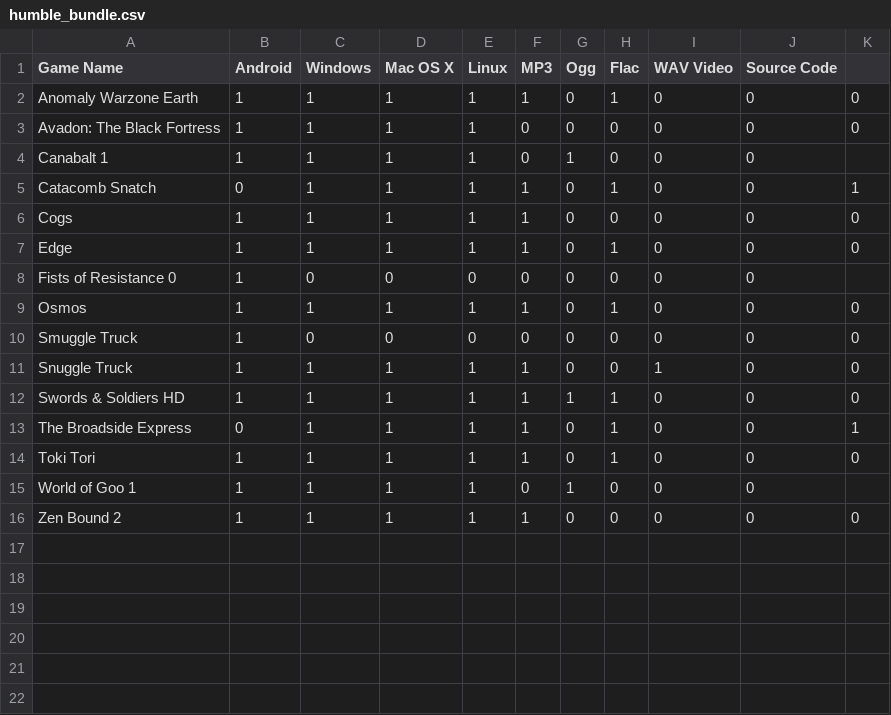
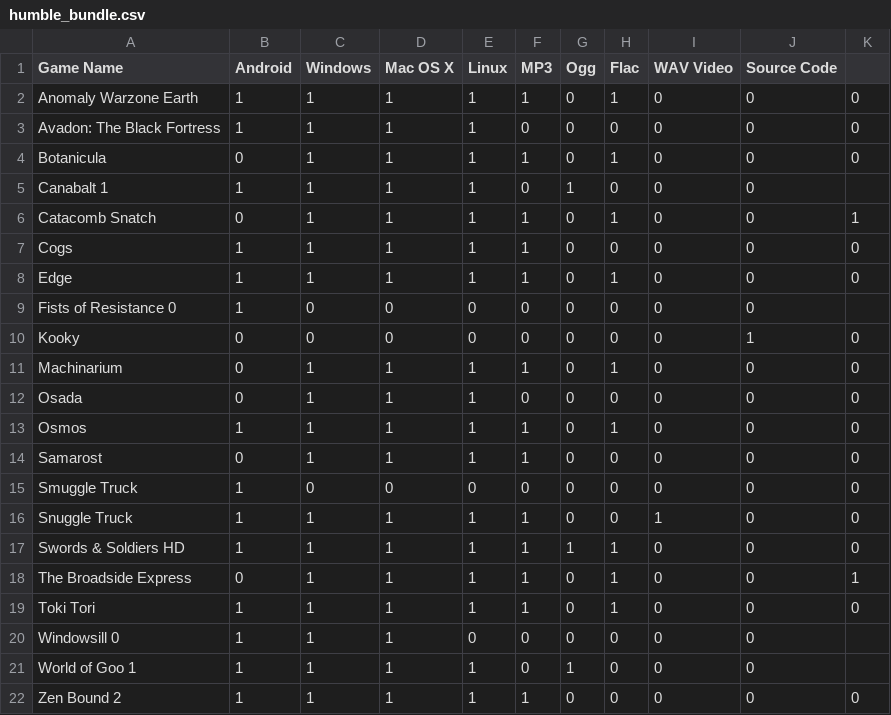
Before and after one commit to gsparrow/game_library, a CSV file: humble_bundle.csv, drawn as a sheet; the diff names each change by its address in the sheet, - before the commit and + after, or states it on an @@ line.

Commit message:
Adds the Humble Botanicula Debut

```diff
--- a/humble_bundle.csv
+++ b/humble_bundle.csv
+row 4: Botanicula | 0 | 1 | 1 | 1 | 1 | 0 | 1 | 0 | 0 | 0
+row 10: Kooky | 0 | 0 | 0 | 0 | 0 | 0 | 0 | 0 | 1 | 0
+row 11: Machinarium | 0 | 1 | 1 | 1 | 1 | 0 | 1 | 0 | 0 | 0
+row 12: Osada | 0 | 1 | 1 | 1 | 0 | 0 | 0 | 0 | 0 | 0
+row 14: Samarost | 0 | 1 | 1 | 1 | 1 | 0 | 0 | 0 | 0 | 0
+row 20: Windowsill 0 | 1 | 1 | 1 | 0 | 0 | 0 | 0 | 0 | 0
```
